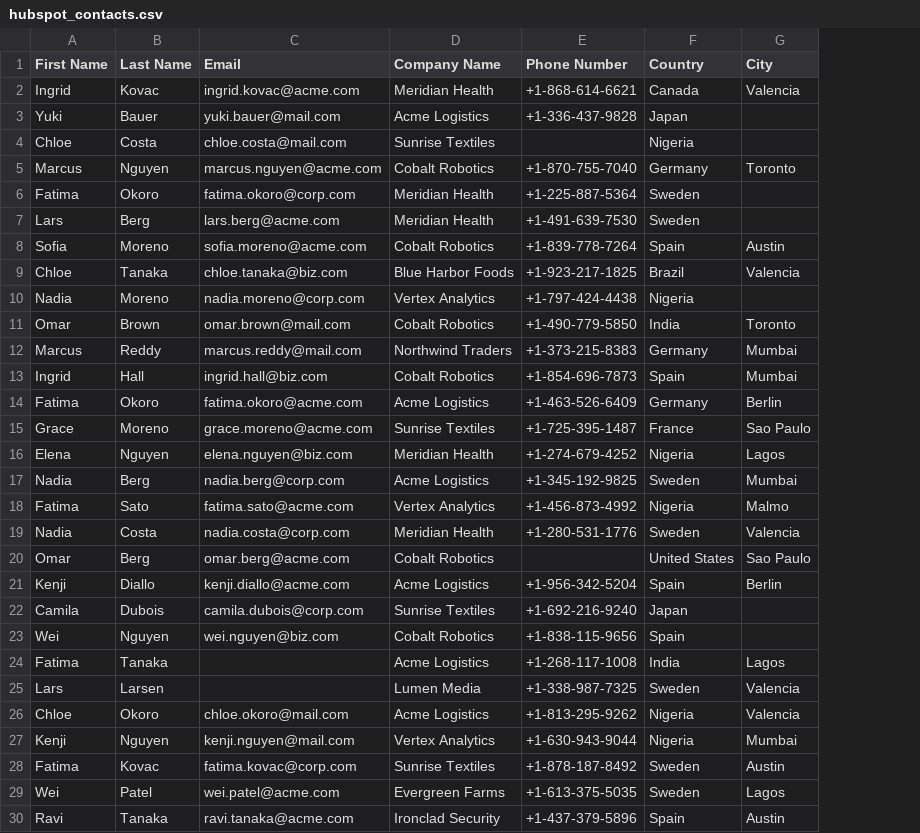
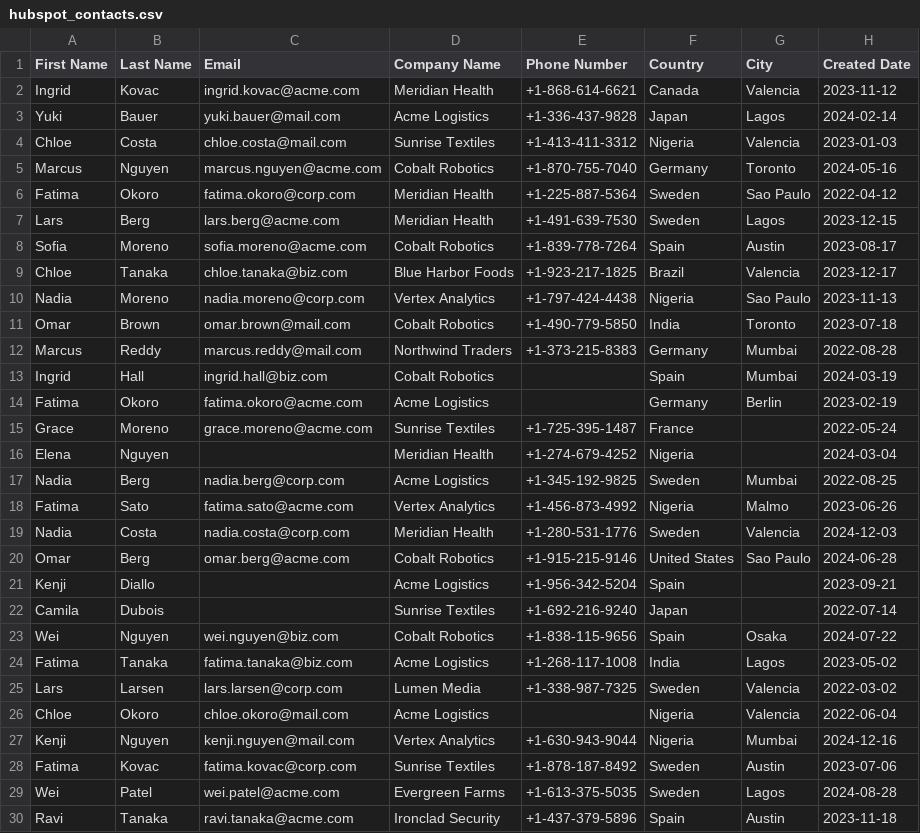
Before and after one commit to GrahamsRepos/unfuckdoc, a CSV file: data/collections/hubspot_contacts.csv, drawn as a sheet; only a part is shown; the diff covers the shown part only; the diff names each change by its address in the sheet, - before the commit and + after, or states it on an @@ line.

```diff
--- a/data/collections/hubspot_contacts.csv
+++ b/data/collections/hubspot_contacts.csv
+column H (Created Date), rows 2-30: 2023-11-12 | 2024-02-14 | 2023-01-03 | 2024-05-16 | 2022-04-12 | 2023-12-15 | 2023-08-17 | 2023-12-17 | 2023-11-13 | 2023-07-18 | 2022-08-28 | 2024-03-19 | 2023-02-19 | 2022-05-24 | 2024-03-04 | 2022-08-25 | 2023-06-26 | 2024-12-03 | 2024-06-28 | 2023-09-21 | 2022-07-14 | 2024-07-22 | 2023-05-02 | 2022-03-02 | 2022-06-04 | 2024-12-16 | 2023-07-06 | 2024-08-28 | 2023-11-18
-G3 (City): (empty)
+G3 (City): Lagos
-E4 (Phone Number): (empty)
+E4 (Phone Number): +1-413-411-3312
-G4 (City): (empty)
+G4 (City): Valencia
-G6 (City): (empty)
+G6 (City): Sao Paulo
-G7 (City): (empty)
+G7 (City): Lagos
-G10 (City): (empty)
+G10 (City): Sao Paulo
-E13 (Phone Number): +1-854-696-7873
+E13 (Phone Number): (empty)
-E14 (Phone Number): +1-463-526-6409
+E14 (Phone Number): (empty)
-G15 (City): Sao Paulo
+G15 (City): (empty)
-C16 (Email): elena.nguyen@biz.com
+C16 (Email): (empty)
-G16 (City): Lagos
+G16 (City): (empty)
-E20 (Phone Number): (empty)
+E20 (Phone Number): +1-915-215-9146
-C21 (Email): kenji.diallo@acme.com
+C21 (Email): (empty)
-G21 (City): Berlin
+G21 (City): (empty)
-C22 (Email): camila.dubois@corp.com
+C22 (Email): (empty)
-G23 (City): (empty)
+G23 (City): Osaka
-C24 (Email): (empty)
+C24 (Email): fatima.tanaka@biz.com
-C25 (Email): (empty)
+C25 (Email): lars.larsen@corp.com
-E26 (Phone Number): +1-813-295-9262
+E26 (Phone Number): (empty)
```
Also changed, not shown: 17 edited cells elsewhere in this file, data/collections/intercom_users.csv, data/collections/salesforce_leads.csv, 4 other files.
